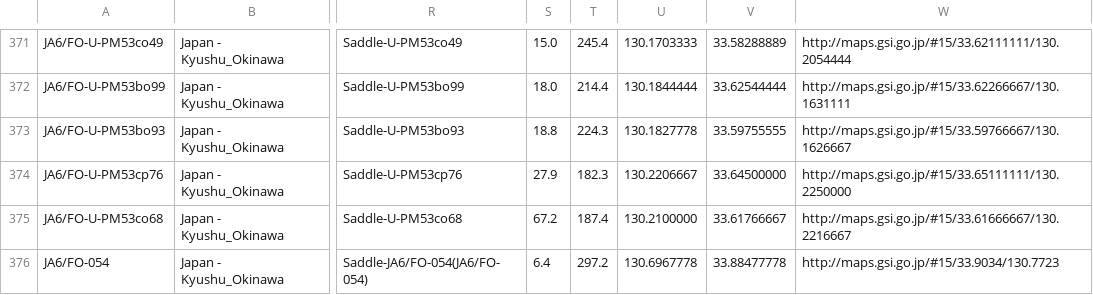
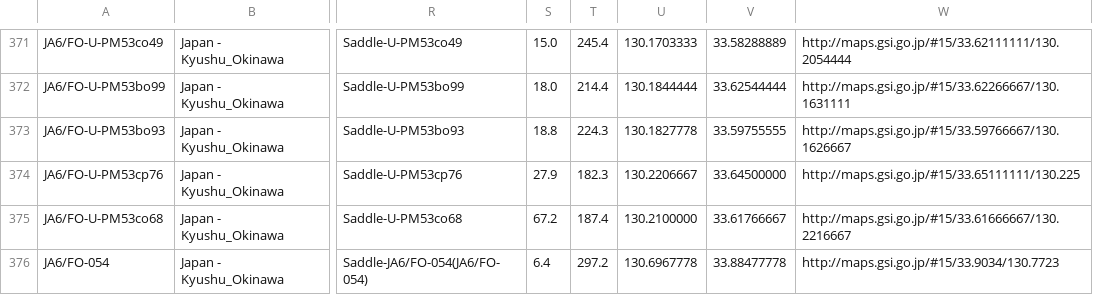
Before and after one commit to w-ockham/SOTA-FindSummits, a CSV file: example/all/5130.csv, drawn as a sheet; only a part is shown, gaps mark what is left out; the diff covers the shown part only; the diff names each change by its address in the sheet, - before the commit and + after, or states it on an @@ line.

```diff
--- a/example/all/5130.csv
+++ b/example/all/5130.csv
-W374: http://maps.gsi.go.jp/#15/33.65111111/130.2250000
+W374: http://maps.gsi.go.jp/#15/33.65111111/130.225
```
Also changed, not shown: 154 edited cells elsewhere in this file, example/all/4930.csv, example/all/4932.csv, 39 other files.
